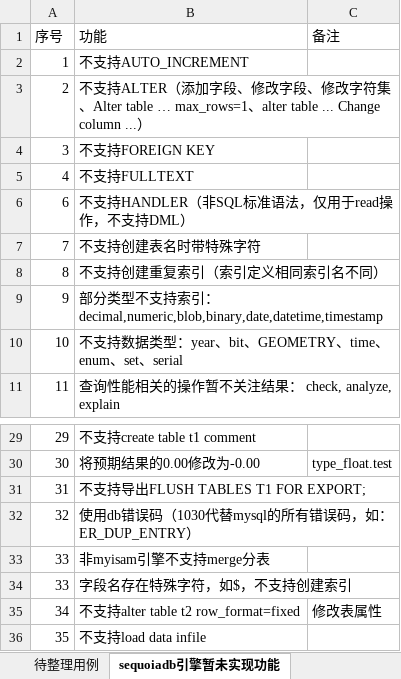
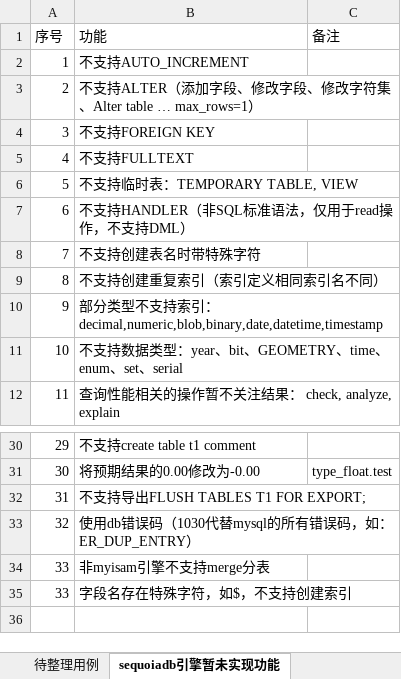
Before and after one commit to Vivian-hihi/SequoiaDB, an Excel workbook: internal_doc/05.测试设计/story/mysql连接器/MySQL自动化用例跟踪表.xlsx, sheet sequoiadb引擎暂未实现功能, drawn as a sheet; only a part is shown, gaps mark what is left out; values as stored, in another font and other column widths than the file's, no borders; removed rows and columns are numbered as before the commit, all else as after; the diff names each change by its address in the sheet, - before the commit and + after, or states it on an @@ line.

Commit message:
更新mysql-test用例跟踪表
git-svn-id: http://192.168.20.11/sequoiadb/trunk@36125 6121f079-4a18-41d3-8c30-8870a322f2c2

```diff
--- a/internal_doc/05.测试设计/story/mysql连接器/MySQL自动化用例跟踪表.xlsx (sheet sequoiadb引擎暂未实现功能)
+++ b/internal_doc/05.测试设计/story/mysql连接器/MySQL自动化用例跟踪表.xlsx (sheet sequoiadb引擎暂未实现功能)
-B3 (功能): …… max_rows=1、alter table ... Change column ...）
+B3 (功能): …… max_rows=1）
+row 6: 5 | 不支持临时表：TEMPORARY TABLE, VIEW
-row 35: 34 | 不支持alter table t2 row_format=fixed | 修改表属性
-row 36: 35 | 不支持load data infile
```
Also changed, not shown: sheet 待整理用例, sheet 待办事项, hidden cells.
